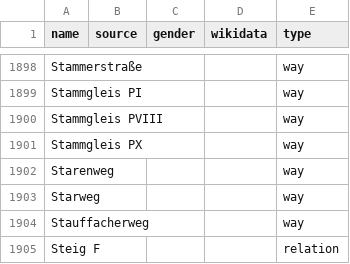
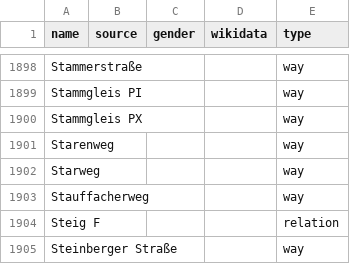
Before and after one commit to EqualStreetNames/equalstreetnames-leipzig, a CSV file: data/other.csv, drawn as a sheet; only a part is shown, gaps mark what is left out; the shorter side is filled out with more unchanged rows.

```diff
--- a/data/other.csv
+++ b/data/other.csv
@@ -1899,3 +1899,2 @@ Stammerstraße,,,,way
 "Stammgleis PI",,,,way
-"Stammgleis PVIII",,,,way
 "Stammgleis PX",,,,way
```
Also changed, not shown: 3 other files.
